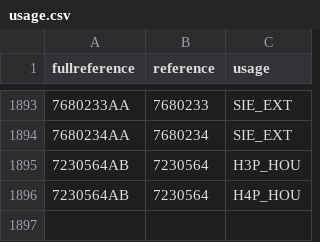
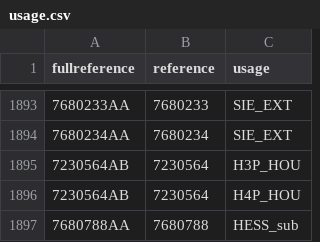
Before and after one commit to neselen231-ux/PKS_test, a CSV file: usage.csv, drawn as a sheet; only a part is shown, gaps mark what is left out; the diff names each change by its address in the sheet, - before the commit and + after, or states it on an @@ line.

Commit message:
Update usage.csv

```diff
--- a/usage.csv
+++ b/usage.csv
+row 1897: 7680788AA | 7680788 | HESS_sub
```
